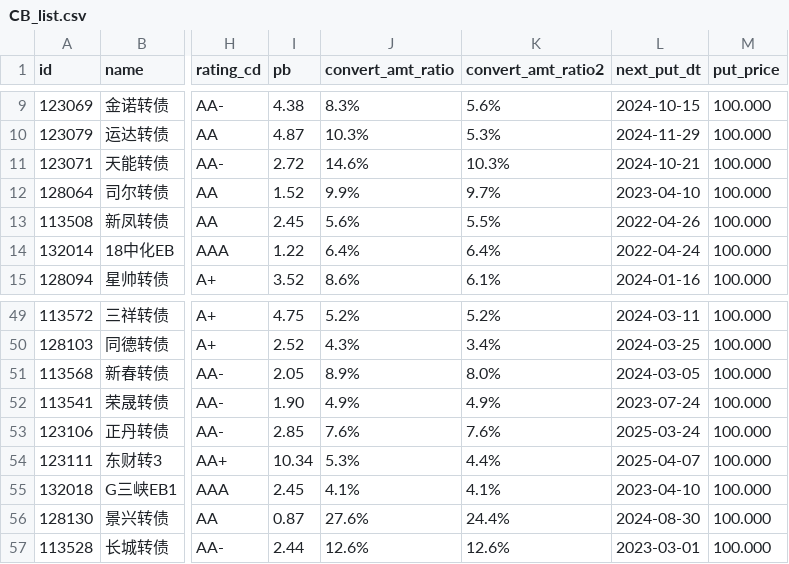
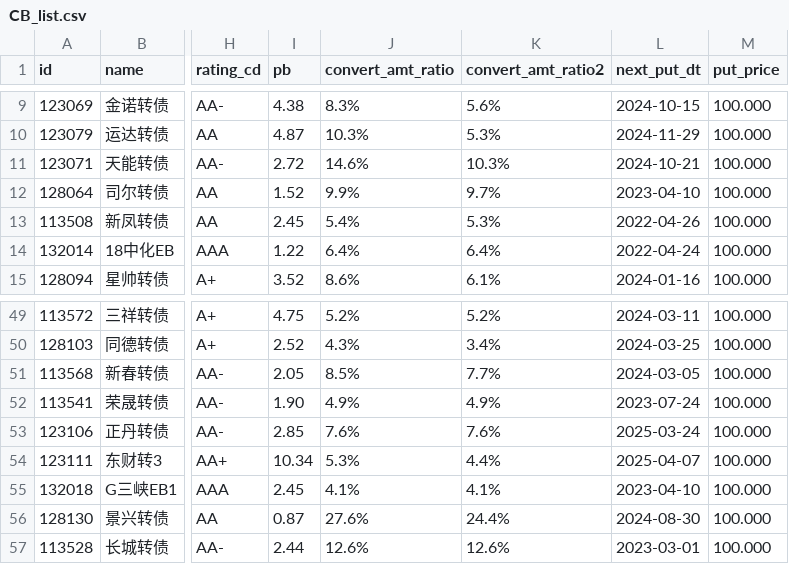
Before and after one commit to ijayden-lung/invest, a CSV file: CB_list.csv, drawn as a sheet; only a part is shown, gaps mark what is left out; the diff names each change by its address in the sheet, - before the commit and + after, or states it on an @@ line.

```diff
--- a/CB_list.csv
+++ b/CB_list.csv
-J13 (convert_amt_ratio): 5.6%
+J13 (convert_amt_ratio): 5.4%
-K13 (convert_amt_ratio2): 5.5%
+K13 (convert_amt_ratio2): 5.3%
-J51 (convert_amt_ratio): 8.9%
+J51 (convert_amt_ratio): 8.5%
-K51 (convert_amt_ratio2): 8.0%
+K51 (convert_amt_ratio2): 7.7%
```
Also changed, not shown: 2 other files.
